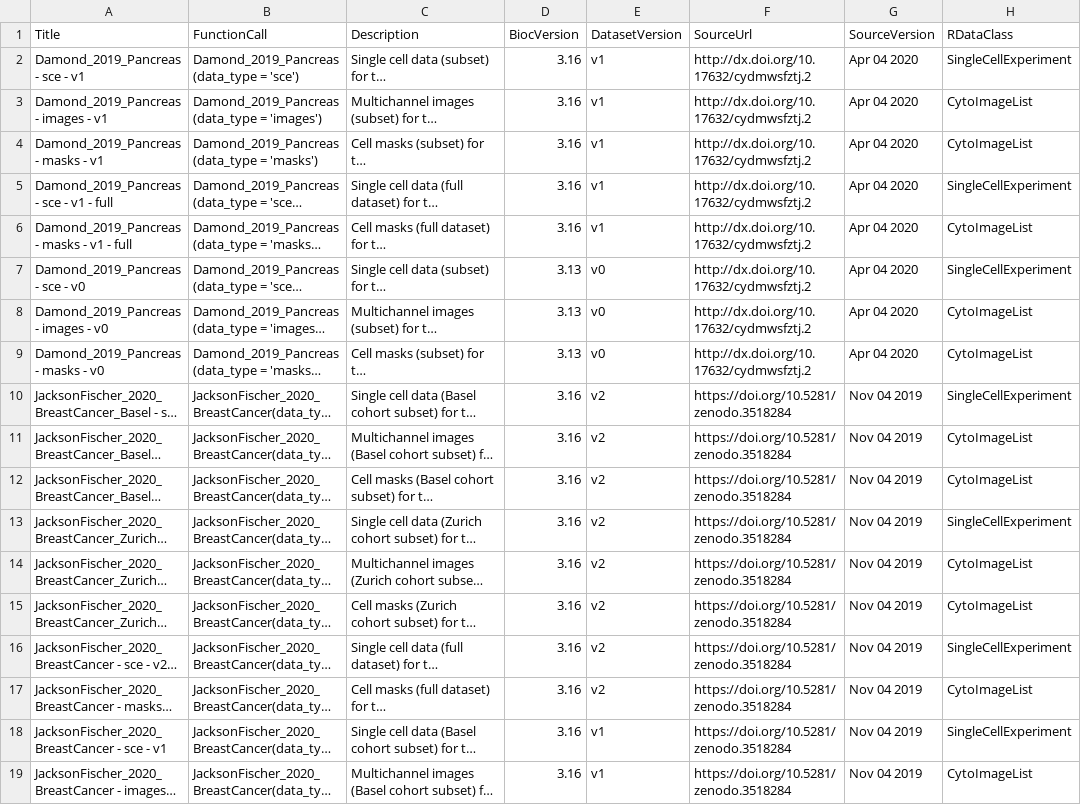
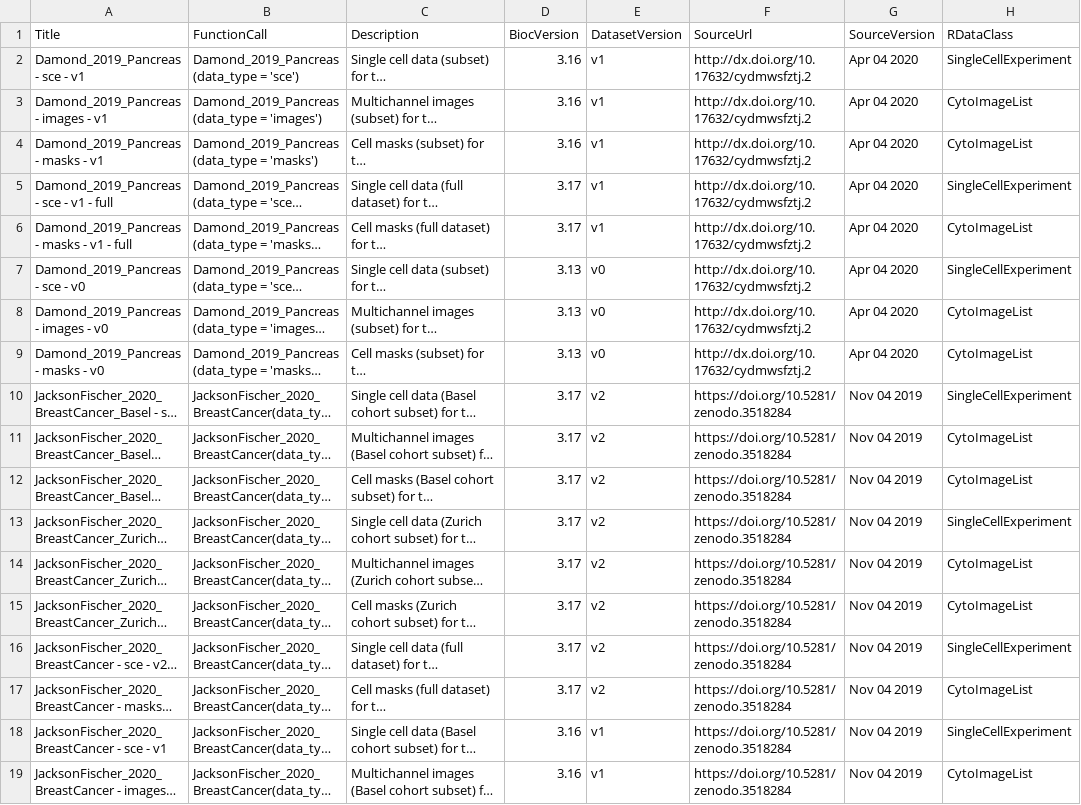
Before and after one commit to BodenmillerGroup/imcdatasets, a CSV file: inst/extdata/metadata.csv, drawn as a sheet; only a part is shown; long unchanged cells end in …; the diff names each change by its address in the sheet, - before the commit and + after, or states it on an @@ line.

Commit message:
update BioC version new datasets

```diff
--- a/inst/extdata/metadata.csv
+++ b/inst/extdata/metadata.csv
-D5:D6 (BiocVersion): 3.16
+D5:D6 (BiocVersion): 3.17
-D10:D17 (BiocVersion): 3.16
+D10:D17 (BiocVersion): 3.17
```
Also changed, not shown: 1 other file.
